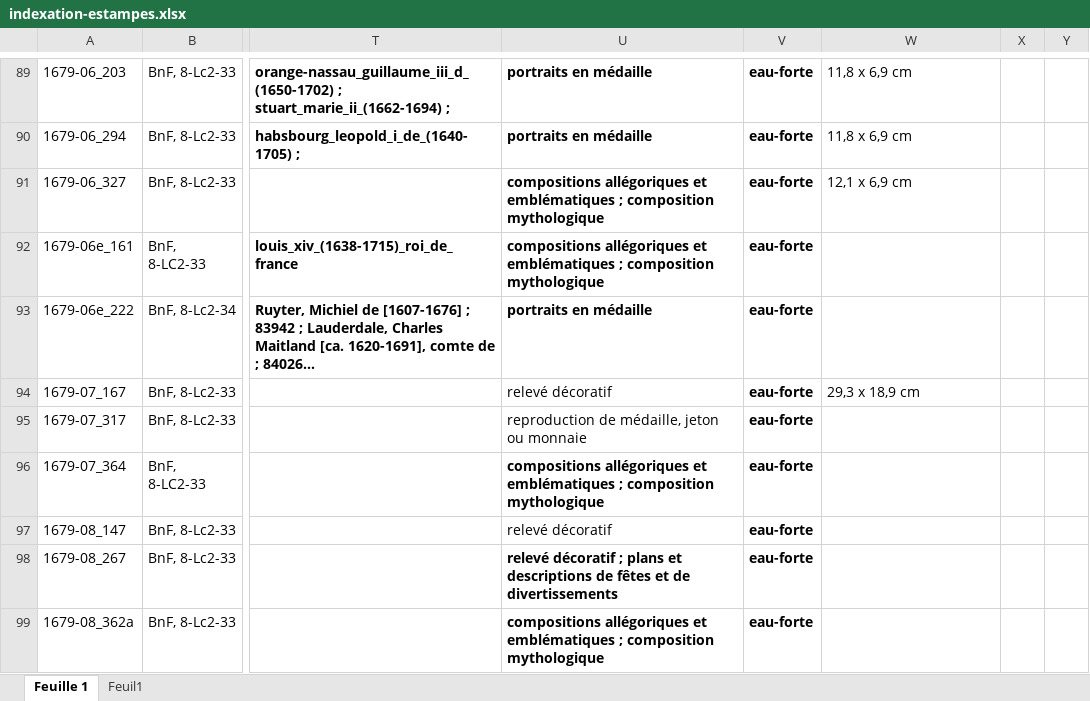
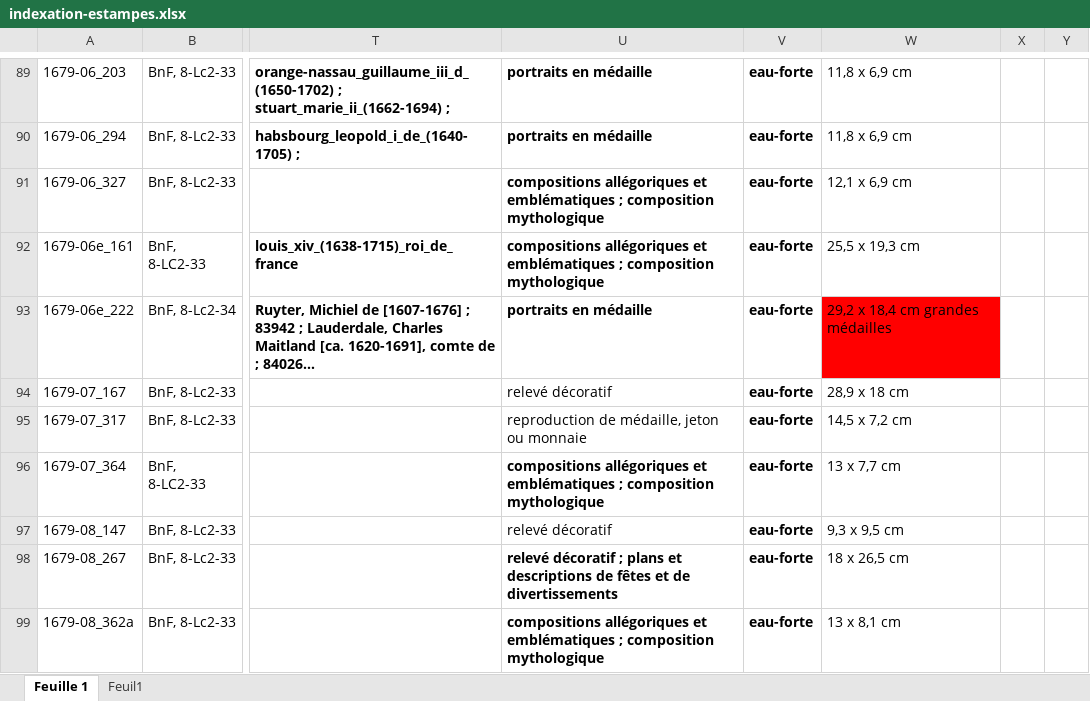
Before and after one commit to sherlock-iremus/mercure-galant-sources, an Excel workbook: indexation-estampes.xlsx, sheet Feuille 1, drawn as a sheet; only a part is shown, gaps mark what is left out; long unchanged cells end in …; values as stored, in another font and other column widths than the file's, no borders; the diff covers the shown part only; the diff names each change by its address in the sheet, - before the commit and + after, or states it on an @@ line.

Commit message:
Update indexation-estampes.xlsx
travail cour de cass'

```diff
--- a/indexation-estampes.xlsx (sheet Feuille 1)
+++ b/indexation-estampes.xlsx (sheet Feuille 1)
-W92: (empty)
+W92: 25,5 x 19,3 cm
-W93: (empty)
+W93: 29,2 x 18,4 cm grandes médailles
-W93 fill: none
+W93 fill: #FF0000
-W94: 29,3 x 18,9 cm
+W94: 28,9 x 18 cm
-W95: (empty)
+W95: 14,5 x 7,2 cm
-W96: (empty)
+W96: 13 x 7,7 cm
-W97: (empty)
+W97: 9,3 x 9,5 cm
-W98: (empty)
+W98: 18 x 26,5 cm
-W99: (empty)
+W99: 13 x 8,1 cm
```
Also changed, not shown: 2 added rows, 35 edited cells and cell formats elsewhere in this sheet.
